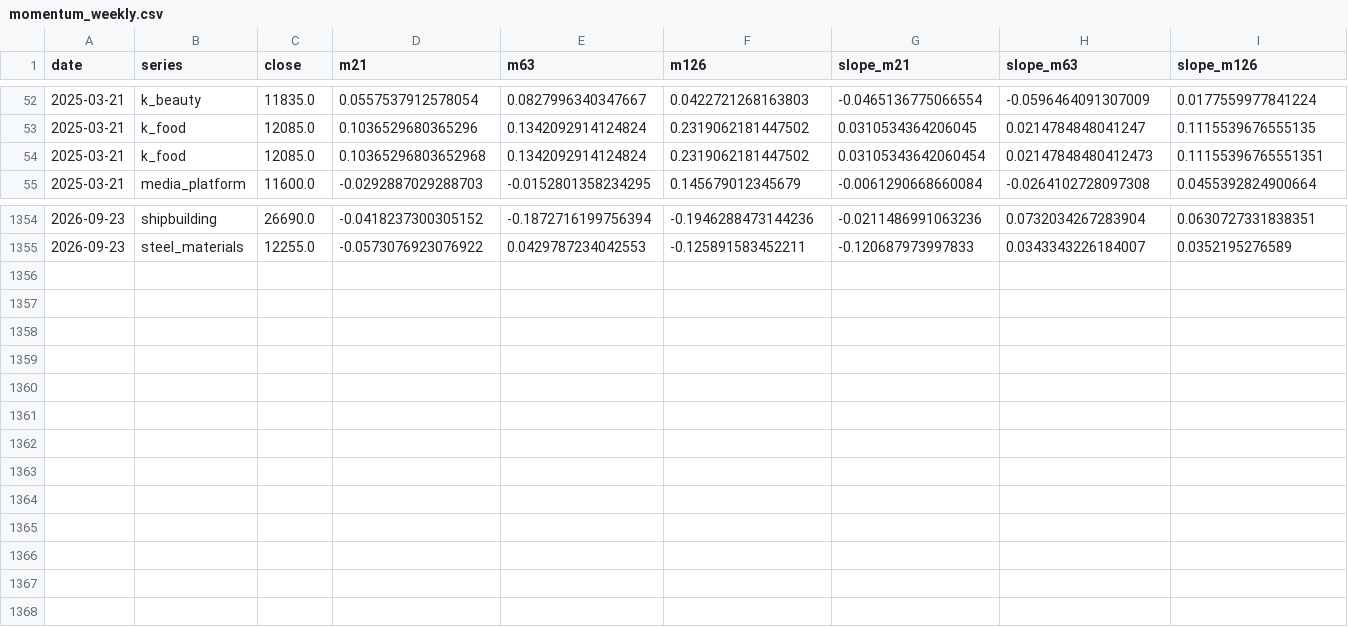
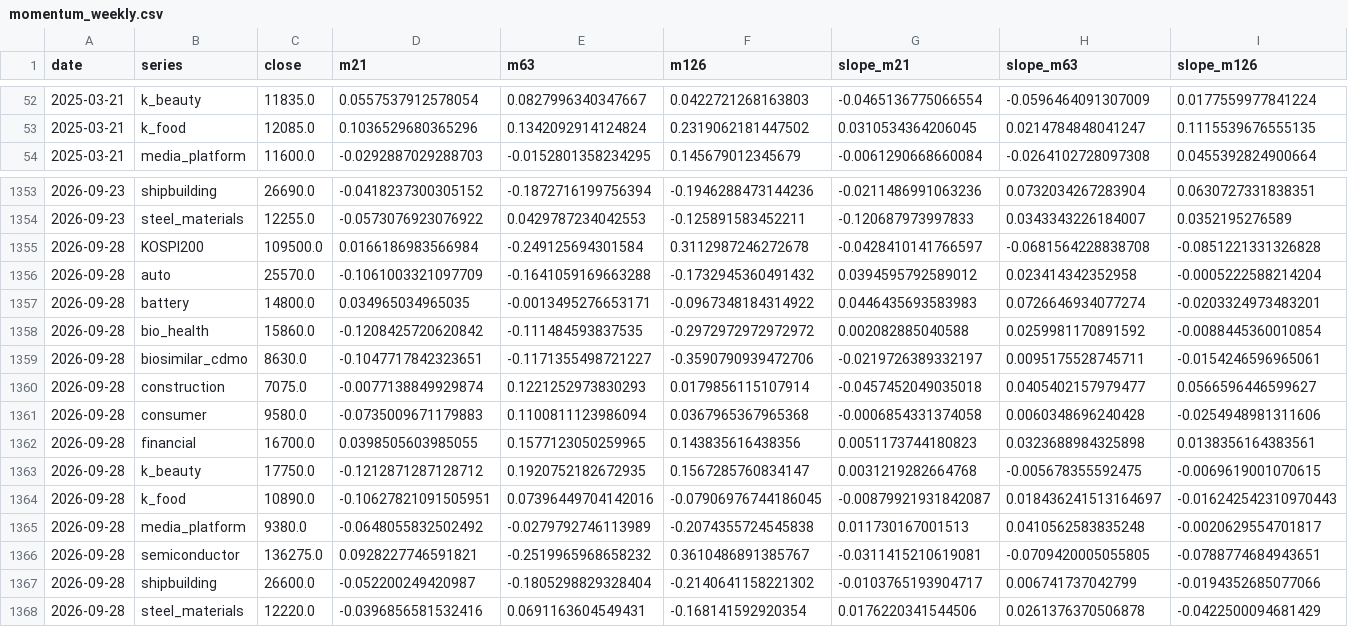
Before and after one commit to hyunsungkim73/HAA_Leader_Sector_System, a CSV file: data/derived/momentum_weekly.csv, drawn as a sheet; only a part is shown, gaps mark what is left out; removed rows and columns are numbered as before the commit, all else as after; rows hold the shown columns only; the diff names each change by its address in the sheet, - before the commit and + after, or states it on an @@ line.

```diff
--- a/data/derived/momentum_weekly.csv
+++ b/data/derived/momentum_weekly.csv
-row 54: 2025-03-21 | k_food | 12085.0 | 0.10365296803652968 | 0.1342092914124824 | 0.2319062181447502 | 0.03105343642060454 | 0.02147848480412473 | 0.11155396765551351
+row 1355: 2026-09-28 | KOSPI200 | 109500.0 | 0.0166186983566984 | -0.249125694301584 | 0.3112987246272678 | -0.0428410141766597 | -0.0681564228838708 | -0.0851221331326828
+row 1356: 2026-09-28 | auto | 25570.0 | -0.1061003321097709 | -0.1641059169663288 | -0.1732945360491432 | 0.0394595792589012 | 0.023414342352958 | -0.0005222588214204
+row 1357: 2026-09-28 | battery | 14800.0 | 0.034965034965035 | -0.0013495276653171 | -0.0967348184314922 | 0.0446435693583983 | 0.0726646934077274 | -0.0203324973483201
+row 1358: 2026-09-28 | bio_health | 15860.0 | -0.1208425720620842 | -0.111484593837535 | -0.2972972972972972 | 0.002082885040588 | 0.0259981170891592 | -0.0088445360010854
+row 1359: 2026-09-28 | biosimilar_cdmo | 8630.0 | -0.1047717842323651 | -0.1171355498721227 | -0.3590790939472706 | -0.0219726389332197 | 0.0095175528745711 | -0.0154246596965061
+row 1360: 2026-09-28 | construction | 7075.0 | -0.0077138849929874 | 0.1221252973830293 | 0.0179856115107914 | -0.0457452049035018 | 0.0405402157979477 | 0.0566596446599627
+row 1361: 2026-09-28 | consumer | 9580.0 | -0.0735009671179883 | 0.1100811123986094 | 0.0367965367965368 | -0.0006854331374058 | 0.0060348696240428 | -0.0254948981311606
+row 1362: 2026-09-28 | financial | 16700.0 | 0.0398505603985055 | 0.1577123050259965 | 0.143835616438356 | 0.0051173744180823 | 0.0323688984325898 | 0.0138356164383561
+row 1363: 2026-09-28 | k_beauty | 17750.0 | -0.1212871287128712 | 0.1920752182672935 | 0.1567285760834147 | 0.0031219282664768 | -0.005678355592475 | -0.0069619001070615
+row 1364: 2026-09-28 | k_food | 10890.0 | -0.10627821091505951 | 0.07396449704142016 | -0.07906976744186045 | -0.00879921931842087 | 0.018436241513164697 | -0.016242542310970443
+row 1365: 2026-09-28 | media_platform | 9380.0 | -0.0648055832502492 | -0.0279792746113989 | -0.2074355724545838 | 0.011730167001513 | 0.0410562583835248 | -0.0020629554701817
+row 1366: 2026-09-28 | semiconductor | 136275.0 | 0.0928227746591821 | -0.2519965968658232 | 0.3610486891385767 | -0.0311415210619081 | -0.0709420005055805 | -0.0788774684943651
+row 1367: 2026-09-28 | shipbuilding | 26600.0 | -0.052200249420987 | -0.1805298829328404 | -0.2140641158221302 | -0.0103765193904717 | 0.006741737042799 | -0.0194352685077066
+row 1368: 2026-09-28 | steel_materials | 12220.0 | -0.0396856581532416 | 0.0691163604549431 | -0.168141592920354 | 0.0176220341544506 | 0.0261376370506878 | -0.0422500094681429
```
Also changed, not shown: data/derived/tip_haa_weekly.csv, data/raw/macro/macro_market_archive.csv, 20 other files.
